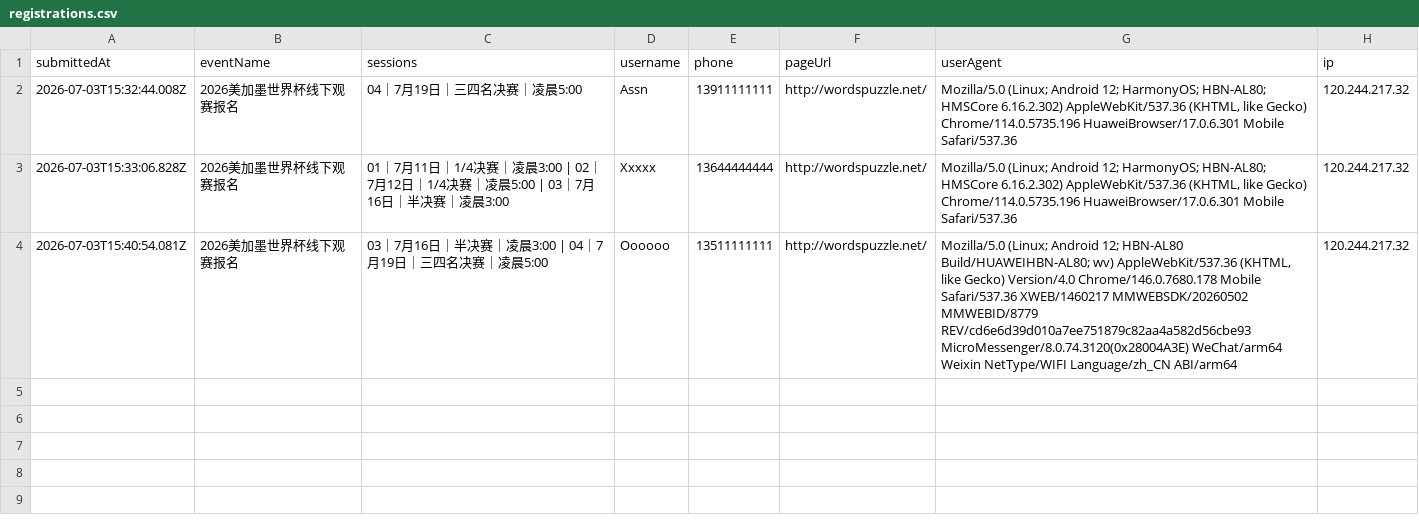
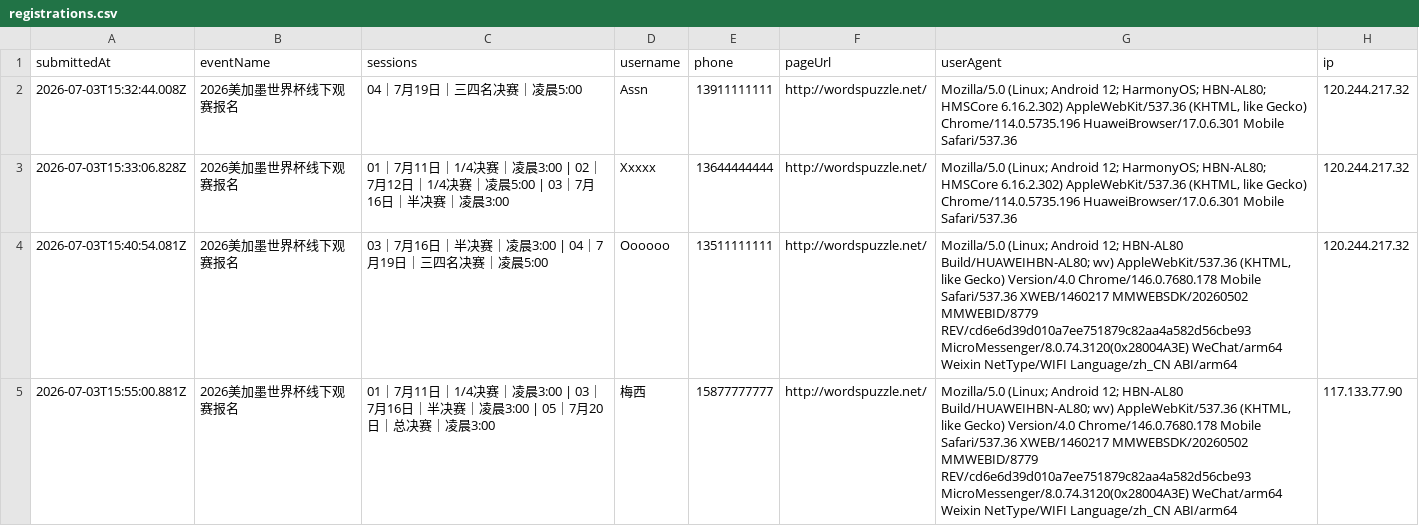
Before and after one commit to cicicrystal2026/huianshijiebeiguansai, a CSV file: data/registrations.csv, drawn as a sheet; the diff names each change by its address in the sheet, - before the commit and + after, or states it on an @@ line.

Commit message:
Add signup: 梅西

```diff
--- a/data/registrations.csv
+++ b/data/registrations.csv
+row 5: 2026-07-03T15:55:00.881Z | 2026美加墨世界杯线下观赛报名 | 01｜7月11日｜1/4决赛｜凌晨3:00 | 03｜7月16日｜半决赛｜凌晨3:00 | 05｜7月20日｜总决赛｜凌晨3:00 | 梅西 | 15877777777 | http://wordspuzzle.net/ | Mozilla/5.0 (Linux; Android 12; HBN-AL80 Build/HUAWEIHBN-AL80; wv) AppleWebKit/537.36 (KHTML, like Gecko) Version/4.0 Chrome/146.0.7680.178 Mobile Safari/537.36 XWEB/1460217 MMWEBSDK/20260502 MMWEBID/8779 REV/cd6e6d39d010a7ee751879c82aa4a582d56cbe93 MicroMessenger/8.0.74.3120(0x28004A3E) WeChat/arm64 Weixin NetType/WIFI Language/zh_CN ABI/arm64 | 117.133.77.90
```
